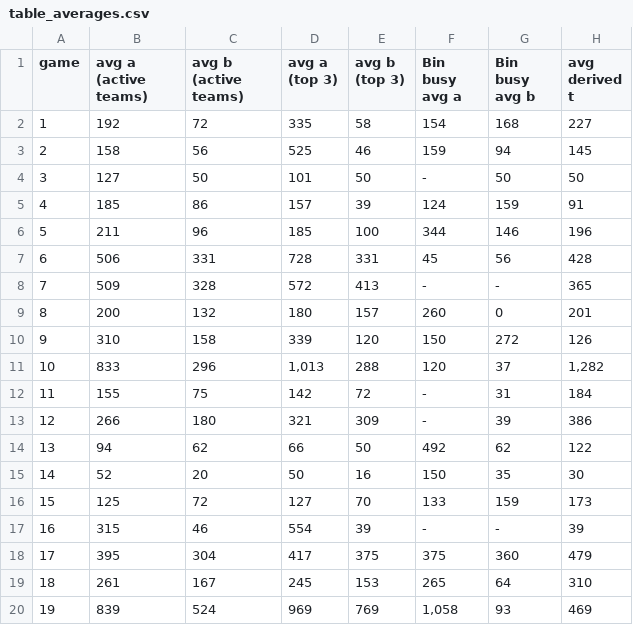
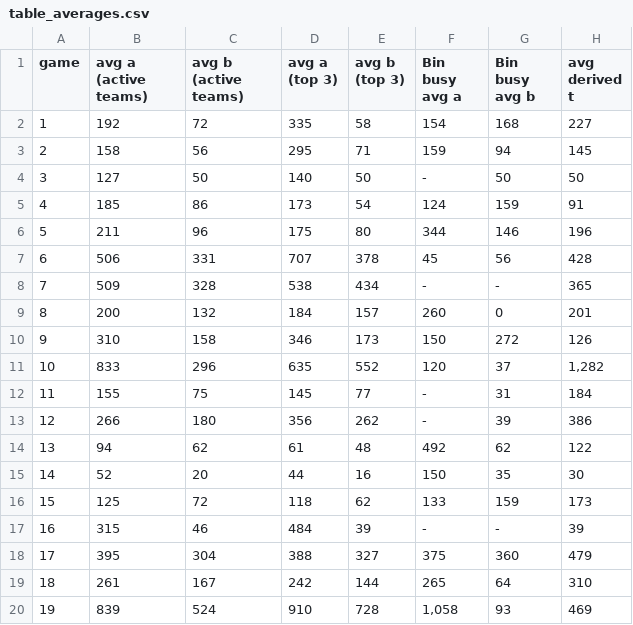
Before and after one commit to eixfachZabii/WireClaim, a CSV file: case_analysis/data/table_averages.csv, drawn as a sheet; only a part is shown; the diff covers the shown part only.

```diff
--- a/case_analysis/data/table_averages.csv
+++ b/case_analysis/data/table_averages.csv
@@ -2,19 +2,19 @@ game,avg a (active teams),avg b (active teams),avg a (top 3),avg b (top 3),Bin b
 1,192,72,335,58,154,168,227
-2,158,56,525,46,159,94,145
-3,127,50,101,50,-,50,50
-4,185,86,157,39,124,159,91
-5,211,96,185,100,344,146,196
-6,506,331,728,331,45,56,428
-7,509,328,572,413,-,-,365
-8,200,132,180,157,260,0,201
-9,310,158,339,120,150,272,126
-10,833,296,"1,013",288,120,37,"1,282"
-11,155,75,142,72,-,31,184
-12,266,180,321,309,-,39,386
-13,94,62,66,50,492,62,122
-14,52,20,50,16,150,35,30
-15,125,72,127,70,133,159,173
-16,315,46,554,39,-,-,39
-17,395,304,417,375,375,360,479
-18,261,167,245,153,265,64,310
-19,839,524,969,769,"1,058",93,469
+2,158,56,295,71,159,94,145
+3,127,50,140,50,-,50,50
+4,185,86,173,54,124,159,91
+5,211,96,175,80,344,146,196
+6,506,331,707,378,45,56,428
+7,509,328,538,434,-,-,365
+8,200,132,184,157,260,0,201
+9,310,158,346,173,150,272,126
+10,833,296,635,552,120,37,"1,282"
+11,155,75,145,77,-,31,184
+12,266,180,356,262,-,39,386
+13,94,62,61,48,492,62,122
+14,52,20,44,16,150,35,30
+15,125,72,118,62,133,159,173
+16,315,46,484,39,-,-,39
+17,395,304,388,327,375,360,479
+18,261,167,242,144,265,64,310
+19,839,524,910,728,"1,058",93,469
```
Also changed, not shown: 2 added rows and 18 edited cells elsewhere in this file, case_analysis/data/balance.csv, case_analysis/data/binbusy_money.csv, 7 other files.
